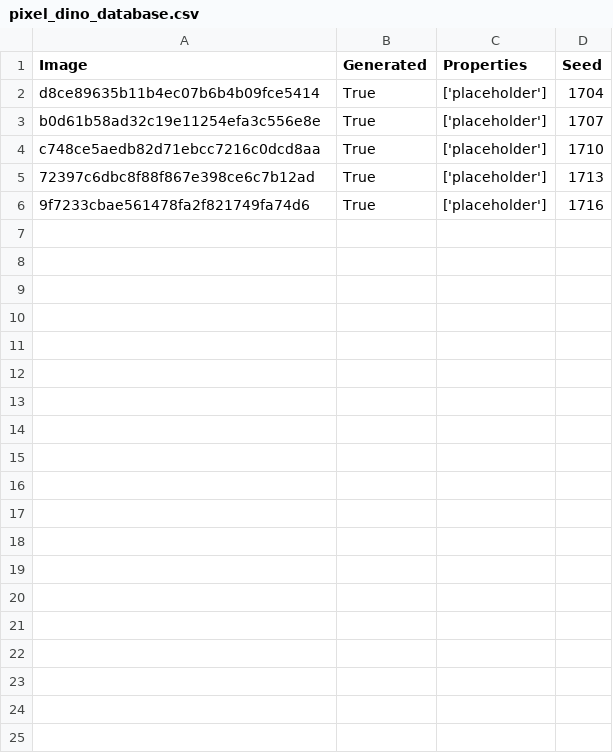
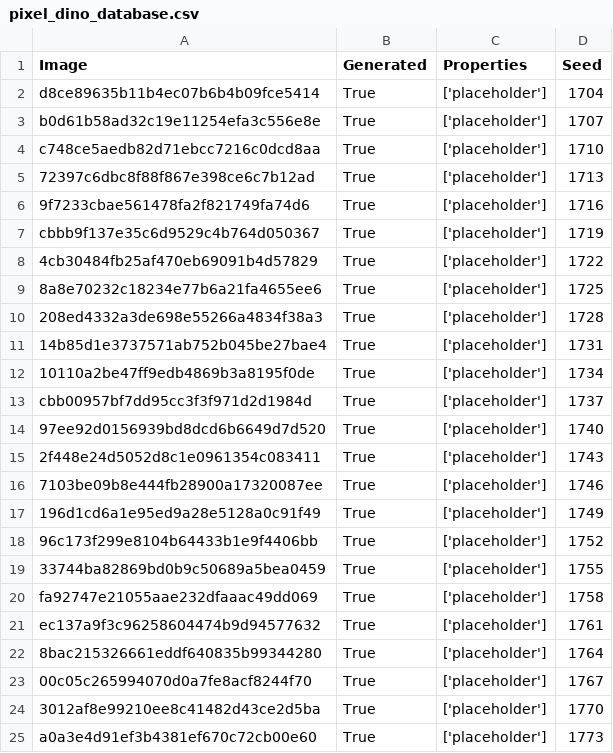
Before and after one commit to NFTroboTO/Bit_Dino, a CSV file: pixel_dino_database.csv, drawn as a sheet; only a part is shown; the diff covers the shown part only.

```diff
--- a/pixel_dino_database.csv
+++ b/pixel_dino_database.csv
@@ -6 +6,20 @@ c748ce5aedb82d71ebcc7216c0dcd8aa,True,['placeholder'],1710
 9f7233cbae561478fa2f821749fa74d6,True,['placeholder'],1716
+cbbb9f137e35c6d9529c4b764d050367,True,['placeholder'],1719
+4cb30484fb25af470eb69091b4d57829,True,['placeholder'],1722
+8a8e70232c18234e77b6a21fa4655ee6,True,['placeholder'],1725
+208ed4332a3de698e55266a4834f38a3,True,['placeholder'],1728
+14b85d1e3737571ab752b045be27bae4,True,['placeholder'],1731
+10110a2be47ff9edb4869b3a8195f0de,True,['placeholder'],1734
+cbb00957bf7dd95cc3f3f971d2d1984d,True,['placeholder'],1737
+97ee92d0156939bd8dcd6b6649d7d520,True,['placeholder'],1740
+2f448e24d5052d8c1e0961354c083411,True,['placeholder'],1743
+7103be09b8e444fb28900a17320087ee,True,['placeholder'],1746
+196d1cd6a1e95ed9a28e5128a0c91f49,True,['placeholder'],1749
+96c173f299e8104b64433b1e9f4406bb,True,['placeholder'],1752
+33744ba82869bd0b9c50689a5bea0459,True,['placeholder'],1755
+fa92747e21055aae232dfaaac49dd069,True,['placeholder'],1758
+ec137a9f3c96258604474b9d94577632,True,['placeholder'],1761
+8bac215326661eddf640835b99344280,True,['placeholder'],1764
+00c05c265994070d0a7fe8acf8244f70,True,['placeholder'],1767
+3012af8e99210ee8c41482d43ce2d5ba,True,['placeholder'],1770
+a0a3e4d91ef3b4381ef670c72cb00e60,True,['placeholder'],1773
```
Also changed, not shown: 26 added rows elsewhere in this file, 2 other files.
